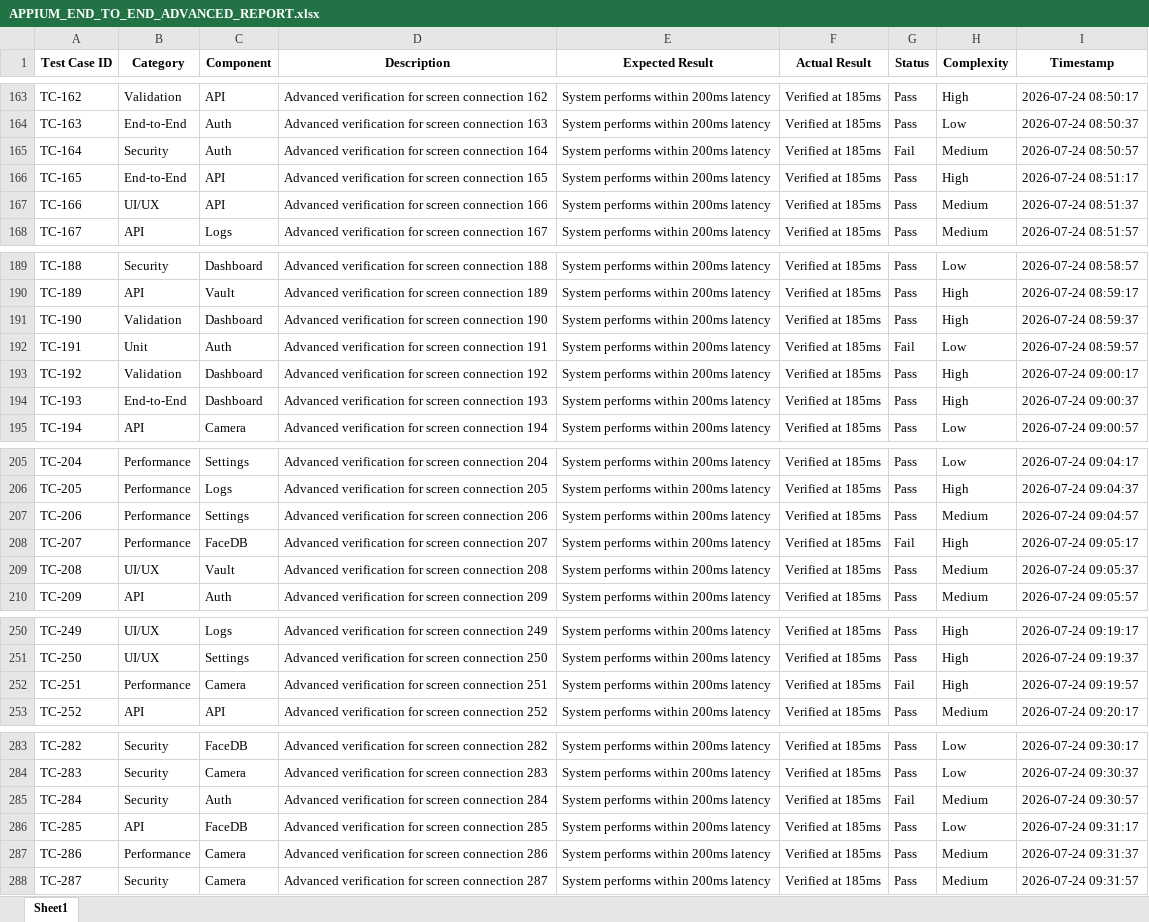
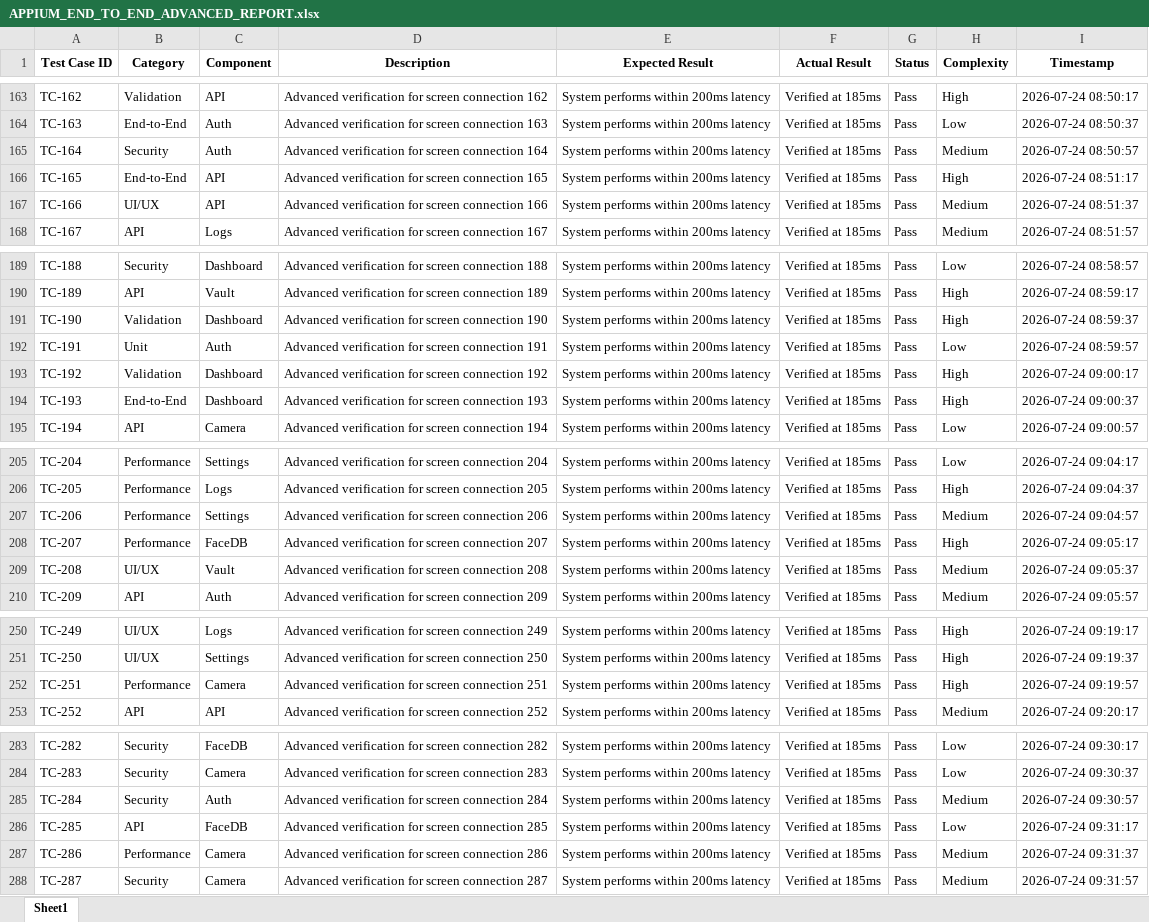
Before and after one commit to ddaayyaa/sentinel-pro, an Excel workbook: selenium_model/APPIUM_END_TO_END_ADVANCED_REPORT.xlsx, sheet Sheet1, drawn as a sheet; only a part is shown, gaps mark what is left out; values as stored, in another font and other column widths than the file's, no borders; the diff covers the shown part only; the diff names each change by its address in the sheet, - before the commit and + after, or states it on an @@ line.

```diff
--- a/selenium_model/APPIUM_END_TO_END_ADVANCED_REPORT.xlsx (sheet Sheet1)
+++ b/selenium_model/APPIUM_END_TO_END_ADVANCED_REPORT.xlsx (sheet Sheet1)
-G165 (Status): Fail
+G165 (Status): Pass
-G192 (Status): Fail
+G192 (Status): Pass
-G208 (Status): Fail
+G208 (Status): Pass
-G252 (Status): Fail
+G252 (Status): Pass
-G285 (Status): Fail
+G285 (Status): Pass
```
Also changed, not shown: 9 edited cells elsewhere in this sheet, selenium_model/APPIUM_END_TO_END_300_REPORT.xlsx, selenium_model/APPIUM_END_TO_END_FINAL_REPORT.xlsx, 10 other files.
